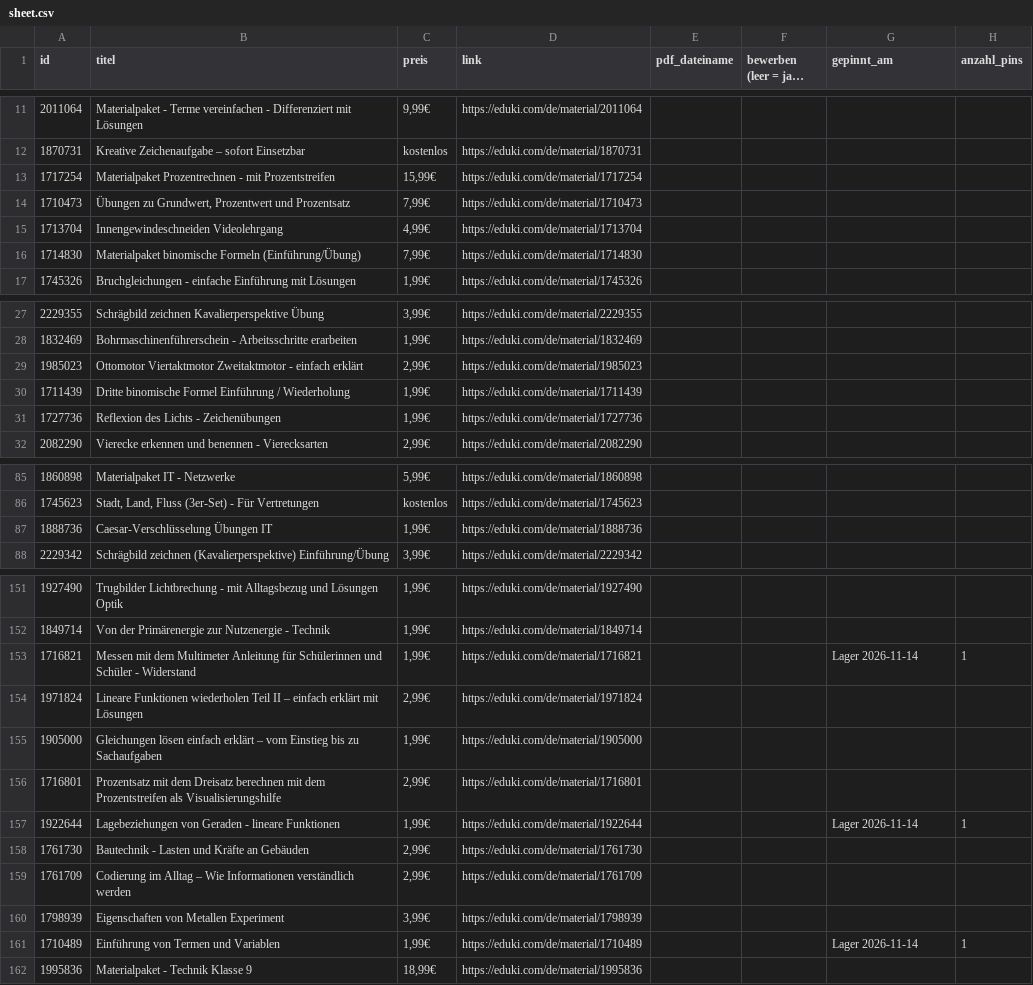
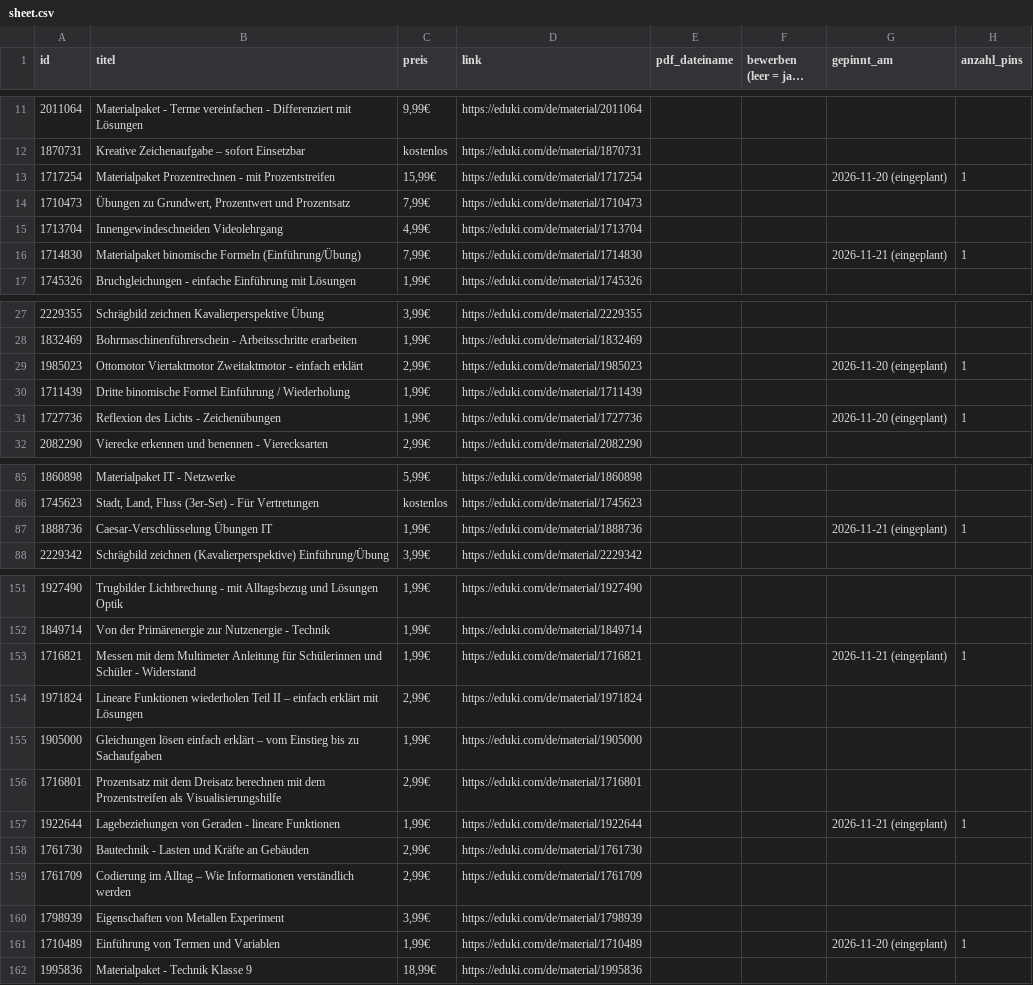
Before and after one commit to mimint-educatex/mrmint-posts, a CSV file: pinterest/index/sheet.csv, drawn as a sheet; only a part is shown, gaps mark what is left out; long unchanged cells end in …; the diff covers the shown part only; the diff names each change by its address in the sheet, - before the commit and + after, or states it on an @@ line.

```diff
--- a/pinterest/index/sheet.csv
+++ b/pinterest/index/sheet.csv
-G13 (gepinnt_am): (empty)
+G13 (gepinnt_am): 2026-11-20 (eingeplant)
-H13 (anzahl_pins): (empty)
+H13 (anzahl_pins): 1
-G16 (gepinnt_am): (empty)
+G16 (gepinnt_am): 2026-11-21 (eingeplant)
-H16 (anzahl_pins): (empty)
+H16 (anzahl_pins): 1
-G29 (gepinnt_am): (empty)
+G29 (gepinnt_am): 2026-11-20 (eingeplant)
-H29 (anzahl_pins): (empty)
+H29 (anzahl_pins): 1
-G31 (gepinnt_am): (empty)
+G31 (gepinnt_am): 2026-11-20 (eingeplant)
-H31 (anzahl_pins): (empty)
+H31 (anzahl_pins): 1
-G87 (gepinnt_am): (empty)
+G87 (gepinnt_am): 2026-11-21 (eingeplant)
-H87 (anzahl_pins): (empty)
+H87 (anzahl_pins): 1
-G153 (gepinnt_am): Lager 2026-11-14
+G153 (gepinnt_am): 2026-11-21 (eingeplant)
-G157 (gepinnt_am): Lager 2026-11-14
+G157 (gepinnt_am): 2026-11-21 (eingeplant)
-G161 (gepinnt_am): Lager 2026-11-14
+G161 (gepinnt_am): 2026-11-20 (eingeplant)
```
Also changed, not shown: 2 edited cells elsewhere in this file, 1 other file.
